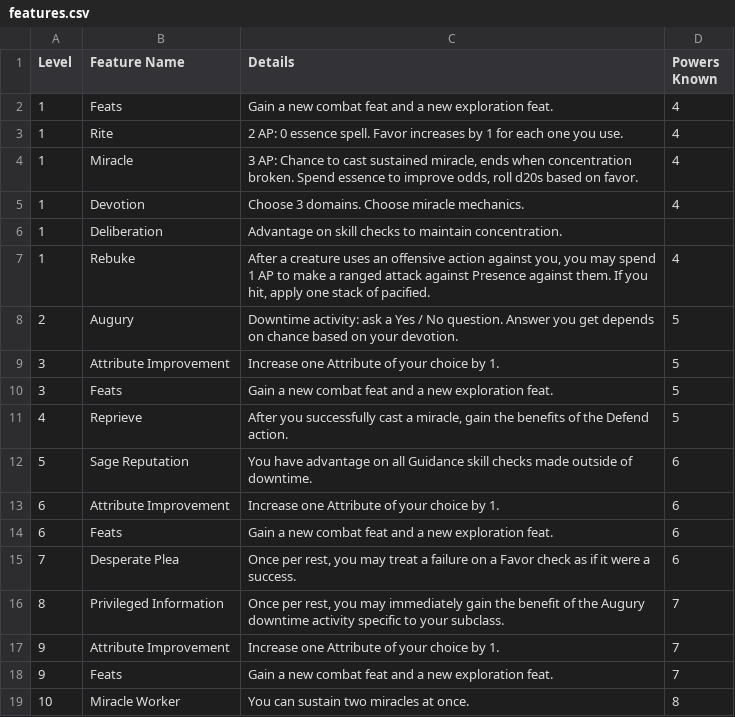
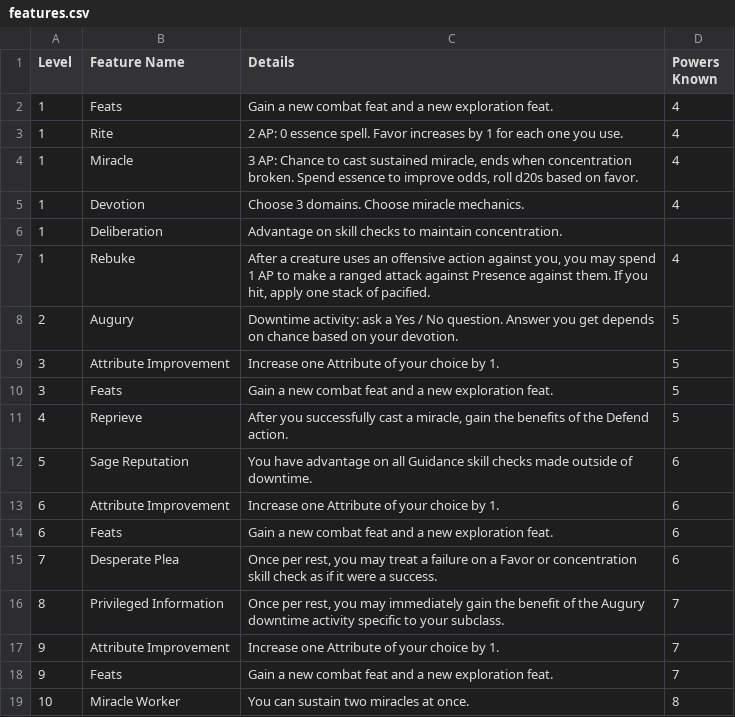
Before and after one commit to Leafwing-Studios/fonts-of-power, a CSV file: docs/src/character-options/classes/ritualist/features.csv, drawn as a sheet.

Commit message:
Buff Desperate plea by making it more versatile

```diff
--- a/docs/src/character-options/classes/ritualist/features.csv
+++ b/docs/src/character-options/classes/ritualist/features.csv
@@ -14,3 +14,3 @@
 "6","Feats","Gain a new combat feat and a new exploration feat.","6"
-"7","Desperate Plea","Once per rest, you may treat a failure on a Favor check as if it were a success.","6"
+"7","Desperate Plea","Once per rest, you may treat a failure on a Favor or concentration skill check as if it were a success.","6"
 "8","Privileged Information","Once per rest, you may immediately gain the benefit of the Augury downtime activity specific to your subclass.","7"
```
